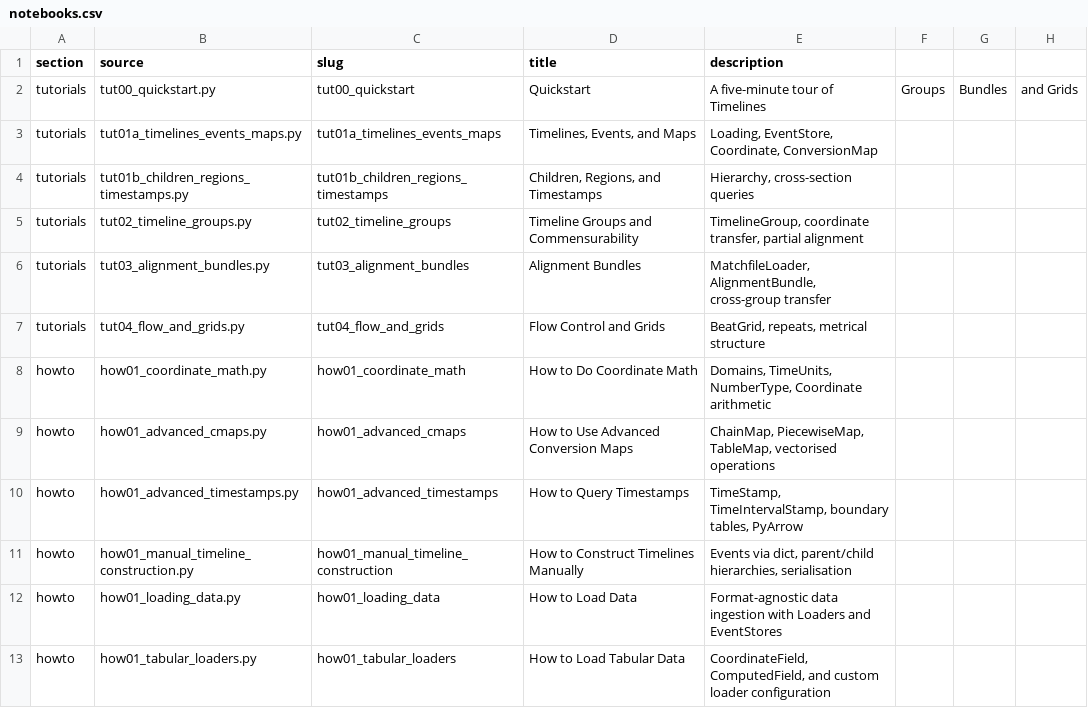
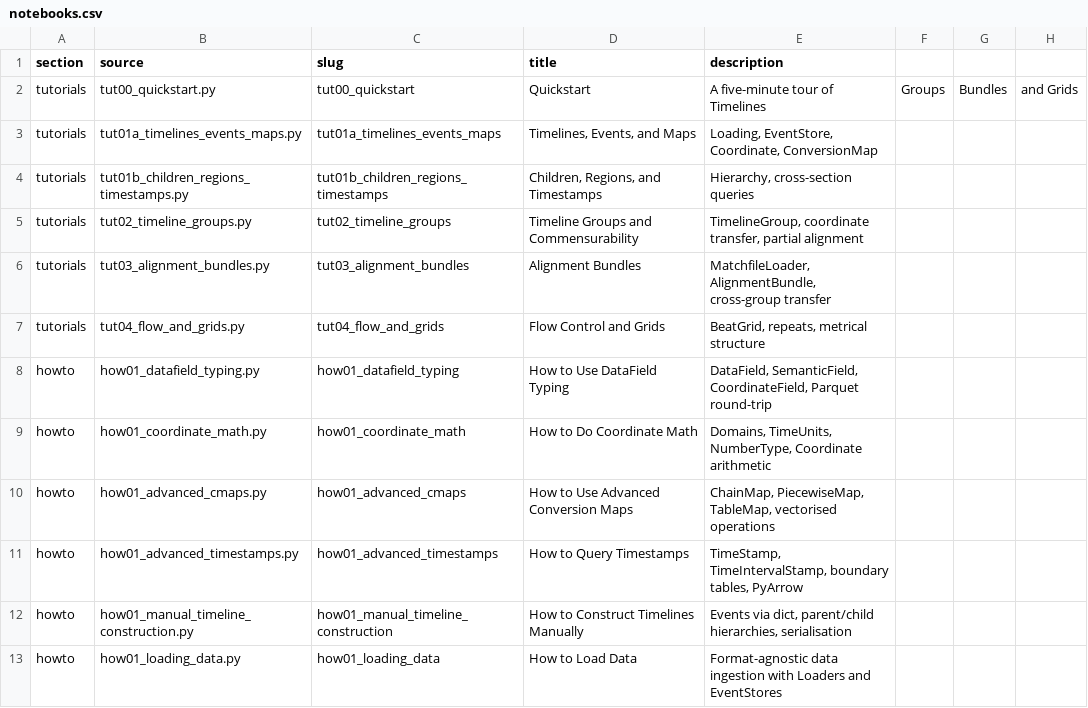
Before and after one commit to TimeToAlign/timetoalign, a CSV file: docs/page/notebooks.csv, drawn as a sheet; only a part is shown; the shorter side is filled out with more unchanged rows.

```diff
--- a/docs/page/notebooks.csv
+++ b/docs/page/notebooks.csv
@@ -7,2 +7,3 @@ tutorials,tut03_alignment_bundles.py,tut03_alignment_bundles,Alignment Bundles,"
 tutorials,tut04_flow_and_grids.py,tut04_flow_and_grids,Flow Control and Grids,"BeatGrid, repeats, metrical structure"
+howto,how01_datafield_typing.py,how01_datafield_typing,How to Use DataField Typing,"DataField, SemanticField, CoordinateField, Parquet round-trip"
 howto,how01_coordinate_math.py,how01_coordinate_math,How to Do Coordinate Math,"Domains, TimeUnits, NumberType, Coordinate arithmetic"
```
Also changed, not shown: 12 other files.
